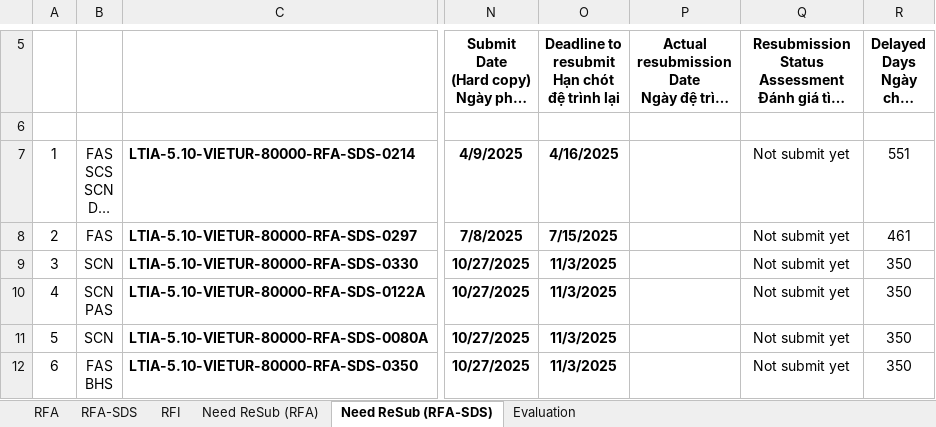
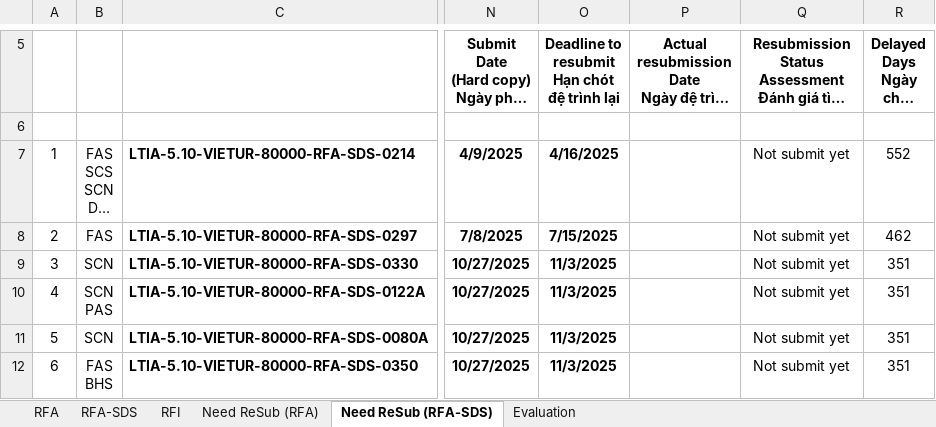
Before and after one commit to Shi-49-94-444-4444/ltia-ict-dashboard, an Excel workbook: ICT-RFA-RFI-lists-New.xlsx, sheet Need ReSub (RFA-SDS), drawn as a sheet; only a part is shown, gaps mark what is left out; long unchanged cells end in …; values as stored, in another font and other column widths than the file's, no borders; the diff covers the shown part only; the diff names each change by its address in the sheet, - before the commit and + after, or states it on an @@ line.

```diff
--- a/ICT-RFA-RFI-lists-New.xlsx (sheet Need ReSub (RFA-SDS))
+++ b/ICT-RFA-RFI-lists-New.xlsx (sheet Need ReSub (RFA-SDS))
-R7 (Delayed Days Ngày chậm trễ): 551
+R7 (Delayed Days Ngày chậm trễ): 552
-R8 (Delayed Days Ngày chậm trễ): 461
+R8 (Delayed Days Ngày chậm trễ): 462
-R9:R12 (Delayed Days Ngày chậm trễ): 350
+R9:R12 (Delayed Days Ngày chậm trễ): 351
```
Also changed, not shown: 1 removed row, 4 edited cells and row numbers in column A elsewhere in this sheet, sheet RFA-SDS, sheet RFA, sheet RFI, sheet Evaluation, sheet Need ReSub (RFA), formulas that keep their value, 1 other file.
